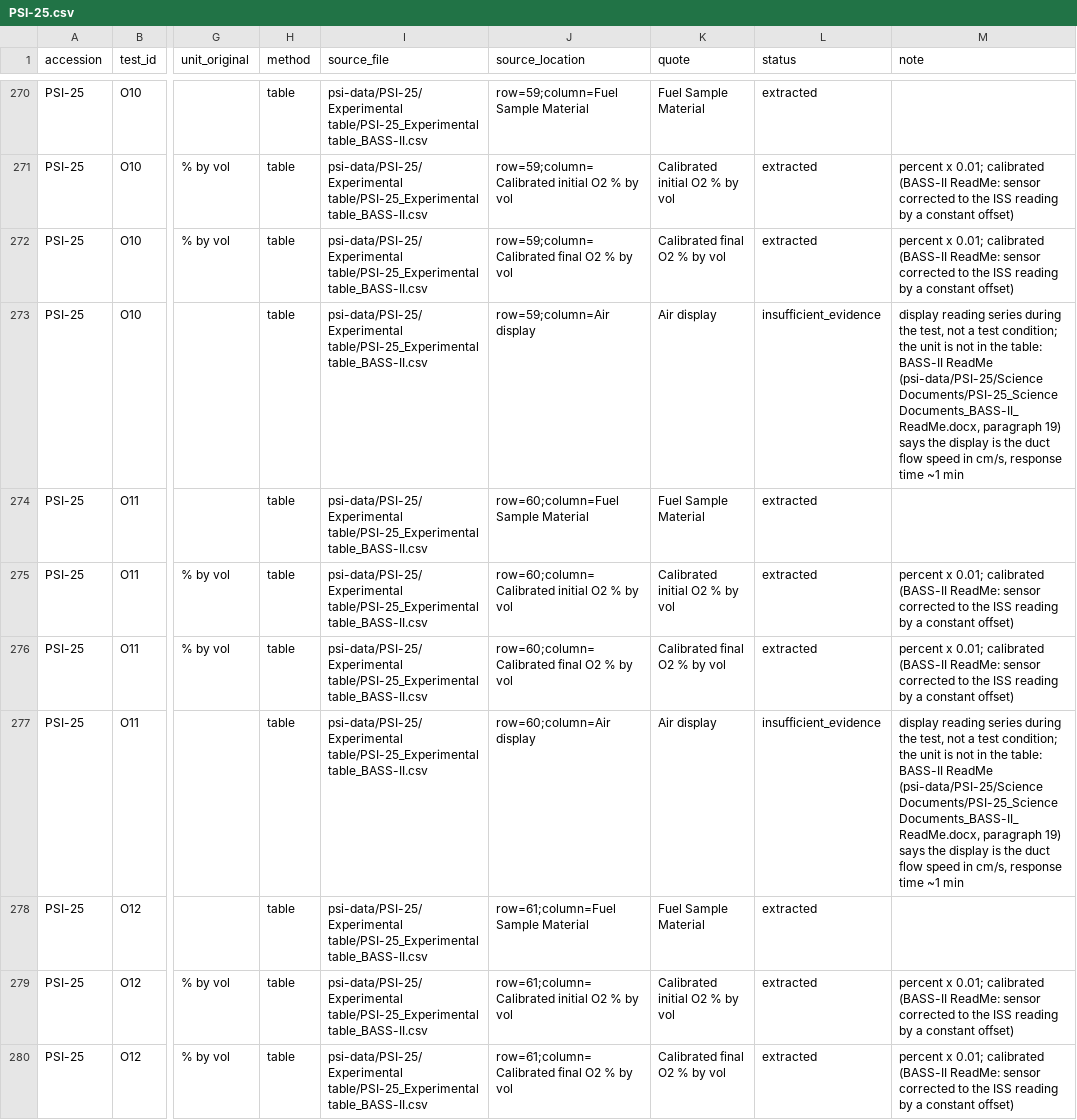
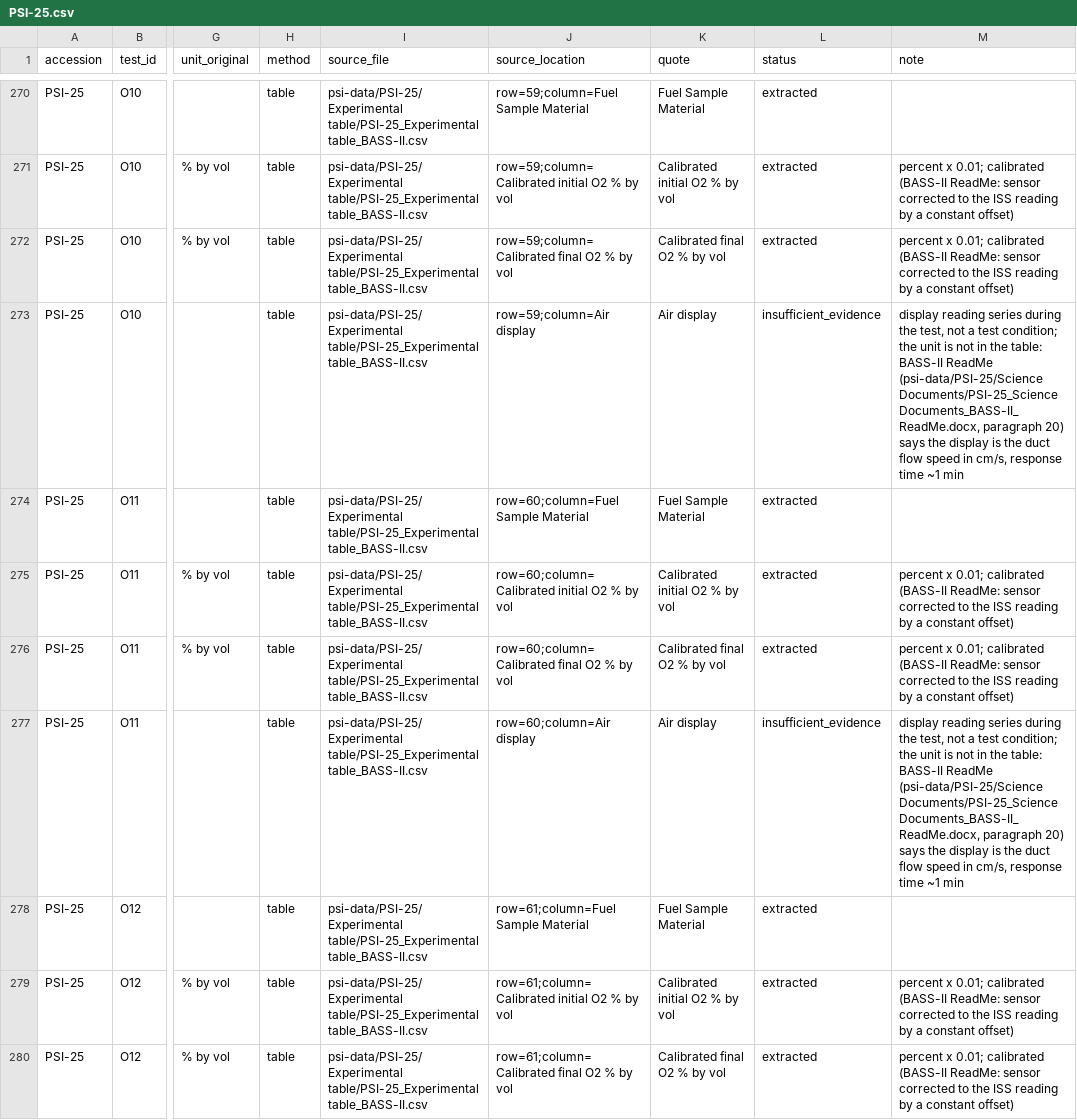
Before and after one commit to Lucyyngceo/pyrion, a CSV file: data/conditions/PSI-25.csv, drawn as a sheet; only a part is shown, gaps mark what is left out; the diff covers the shown part only; the diff names each change by its address in the sheet, - before the commit and + after, or states it on an @@ line.

```diff
--- a/data/conditions/PSI-25.csv
+++ b/data/conditions/PSI-25.csv
-M273 (note): …Documents_BASS-II_ReadMe.docx, paragraph 19) says the…
+M273 (note): …Documents_BASS-II_ReadMe.docx, paragraph 20) says the…
-M277 (note): …Documents_BASS-II_ReadMe.docx, paragraph 19) says the…
+M277 (note): …Documents_BASS-II_ReadMe.docx, paragraph 20) says the…
```
Also changed, not shown: 123 edited cells elsewhere in this file, 6 other files.
